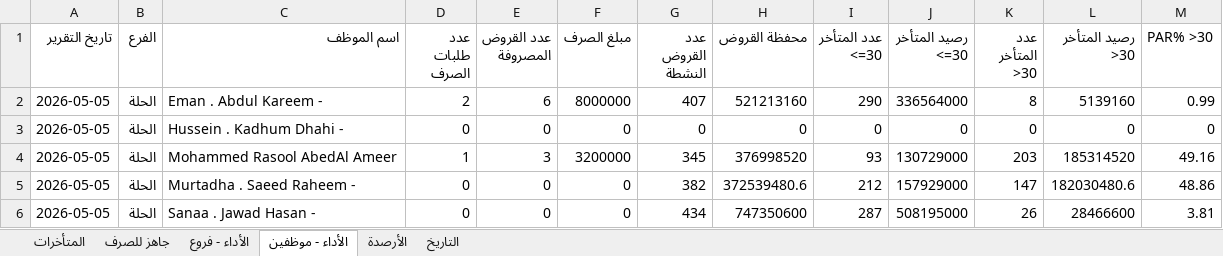
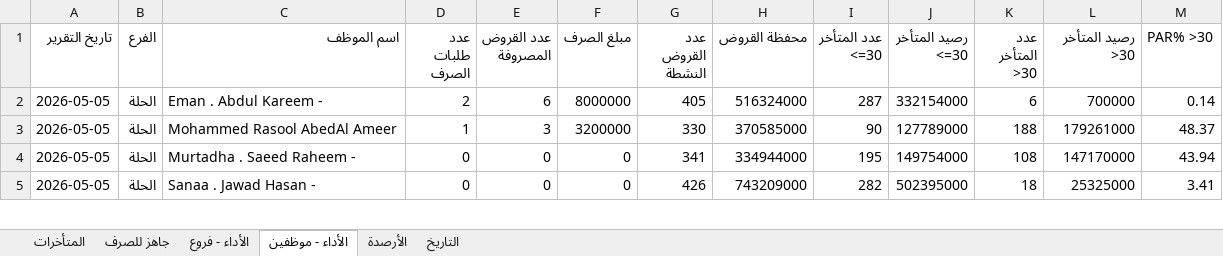
Before and after one commit to fahaD22-sys/amalkom-dashboard, an Excel workbook: output/dashboard_output.xlsx, sheet الأداء - موظفين, drawn as a sheet; only a part is shown; values as stored, in another font and other column widths than the file's, no borders; removed rows and columns are numbered as before the commit, all else as after; the diff covers the shown part only; the diff names each change by its address in the sheet, - before the commit and + after, or states it on an @@ line.

Commit message:
update

```diff
--- a/output/dashboard_output.xlsx (sheet الأداء - موظفين)
+++ b/output/dashboard_output.xlsx (sheet الأداء - موظفين)
-G2 (عدد القروض النشطة): 407
+G2 (عدد القروض النشطة): 405
-H2 (محفظة القروض): 521213160
+H2 (محفظة القروض): 516324000
-I2 (عدد المتأخر <=30): 290
+I2 (عدد المتأخر <=30): 287
-J2 (رصيد المتأخر <=30): 336564000
+J2 (رصيد المتأخر <=30): 332154000
-K2 (عدد المتأخر >30): 8
+K2 (عدد المتأخر >30): 6
-L2 (رصيد المتأخر >30): 5139160
+L2 (رصيد المتأخر >30): 700000
-M2 (PAR% >30): 0.99
+M2 (PAR% >30): 0.14
-row 3: 2026-05-05 | الحلة | Hussein . Kadhum Dhahi - | 0 | 0 | 0 | 0 | 0 | 0 | 0 | 0 | 0 | 0
-G3 (عدد القروض النشطة): 345
+G3 (عدد القروض النشطة): 330
-H3 (محفظة القروض): 376998520
+H3 (محفظة القروض): 370585000
-I3 (عدد المتأخر <=30): 93
+I3 (عدد المتأخر <=30): 90
-J3 (رصيد المتأخر <=30): 130729000
+J3 (رصيد المتأخر <=30): 127789000
-K3 (عدد المتأخر >30): 203
+K3 (عدد المتأخر >30): 188
-L3 (رصيد المتأخر >30): 185314520
+L3 (رصيد المتأخر >30): 179261000
-M3 (PAR% >30): 49.16
+M3 (PAR% >30): 48.37
-G4 (عدد القروض النشطة): 382
+G4 (عدد القروض النشطة): 341
-H4 (محفظة القروض): 372539480.6
+H4 (محفظة القروض): 334944000
-I4 (عدد المتأخر <=30): 212
+I4 (عدد المتأخر <=30): 195
-J4 (رصيد المتأخر <=30): 157929000
+J4 (رصيد المتأخر <=30): 149754000
-K4 (عدد المتأخر >30): 147
+K4 (عدد المتأخر >30): 108
-L4 (رصيد المتأخر >30): 182030480.6
+L4 (رصيد المتأخر >30): 147170000
-M4 (PAR% >30): 48.86
+M4 (PAR% >30): 43.94
-G5 (عدد القروض النشطة): 434
+G5 (عدد القروض النشطة): 426
-H5 (محفظة القروض): 747350600
+H5 (محفظة القروض): 743209000
-I5 (عدد المتأخر <=30): 287
+I5 (عدد المتأخر <=30): 282
-J5 (رصيد المتأخر <=30): 508195000
+J5 (رصيد المتأخر <=30): 502395000
-K5 (عدد المتأخر >30): 26
+K5 (عدد المتأخر >30): 18
-L5 (رصيد المتأخر >30): 28466600
+L5 (رصيد المتأخر >30): 25325000
-M5 (PAR% >30): 3.81
+M5 (PAR% >30): 3.41
```
Also changed, not shown: 1 added row, 5 removed rows and 95 edited cells elsewhere in this sheet, sheet الأداء - فروع.
